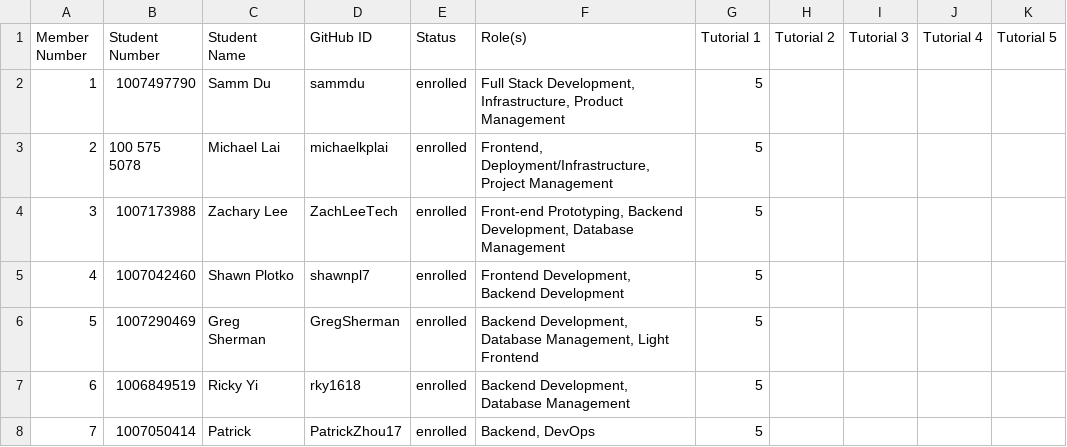
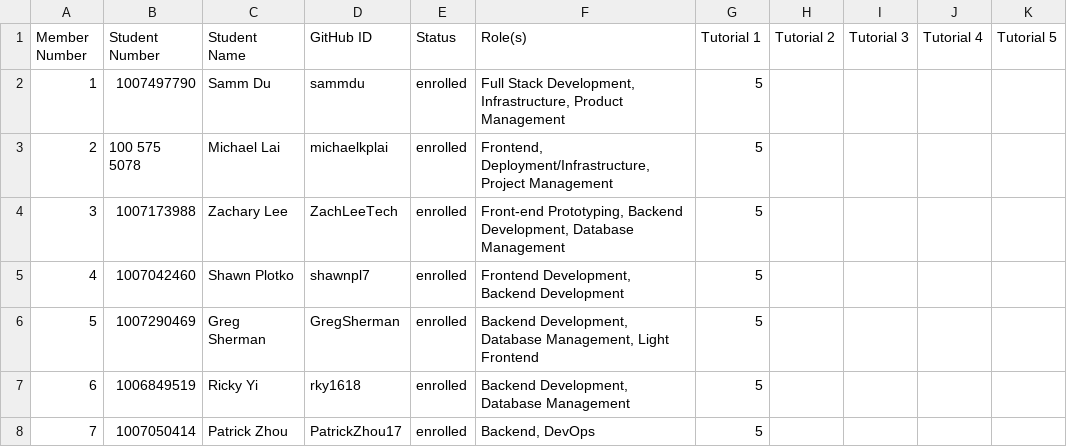
Before and after one commit to csc301-fall-2022/team-project-5-frontier-college-m, a CSV file: deliverable-1/Team-5-46761d22-32bc-4e1b-9bd8-ff209deb277e.csv, drawn as a sheet.

Commit message:
Added Patrick's last name

```diff
--- a/deliverable-1/Team-5-46761d22-32bc-4e1b-9bd8-ff209deb277e.csv
+++ b/deliverable-1/Team-5-46761d22-32bc-4e1b-9bd8-ff209deb277e.csv
@@ -7,2 +7,2 @@ Member Number,Student Number,Student Name,GitHub ID,Status,Role(s),Tutorial 1,Tu
 6,1006849519,Ricky Yi,rky1618,enrolled,"Backend Development, Database Management",5,,,,
-7,1007050414,Patrick,PatrickZhou17,enrolled,"Backend, DevOps",5,,,,
+7,1007050414,Patrick Zhou,PatrickZhou17,enrolled,"Backend, DevOps",5,,,,
```
